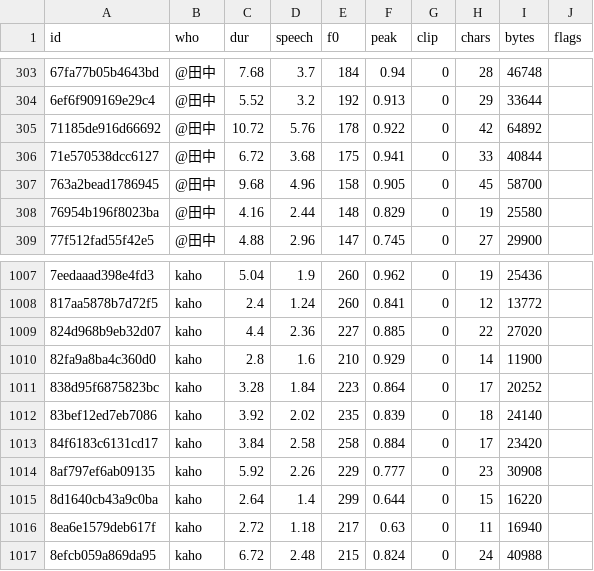
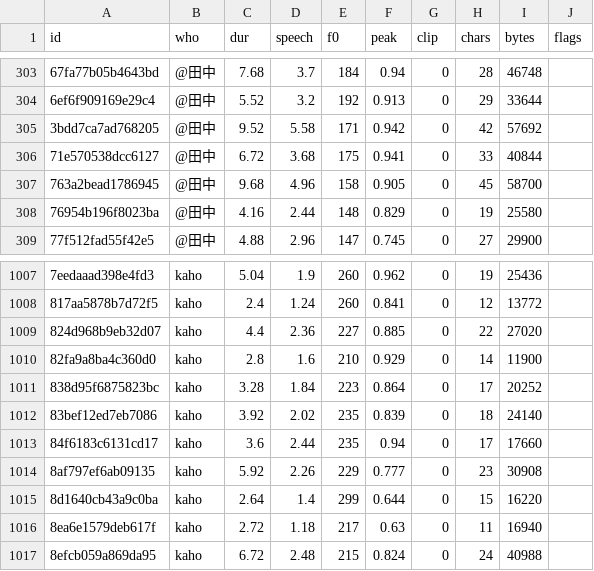
Before and after one commit to GameBar777/seishun-chronicle, a TSV file: scripts/voice/qc.tsv, drawn as a sheet; only a part is shown, gaps mark what is left out; removed rows and columns are numbered as before the commit, all else as after; the diff names each change by its address in the sheet, - before the commit and + after, or states it on an @@ line.

```diff
--- a/scripts/voice/qc.tsv
+++ b/scripts/voice/qc.tsv
-row 305: 71185de916d66692 | @田中 | 10.72 | 5.76 | 178 | 0.922 | 0 | 42 | 64892
+row 305: 3bdd7ca7ad768205 | @田中 | 9.52 | 5.58 | 171 | 0.942 | 0 | 42 | 57692
-C1013 (dur): 3.84
+C1013 (dur): 3.6
-D1013 (speech): 2.58
+D1013 (speech): 2.44
-E1013 (f0): 258
+E1013 (f0): 235
-F1013 (peak): 0.884
+F1013 (peak): 0.94
-I1013 (bytes): 23420
+I1013 (bytes): 17660
```
Also changed, not shown: 9 other files.
